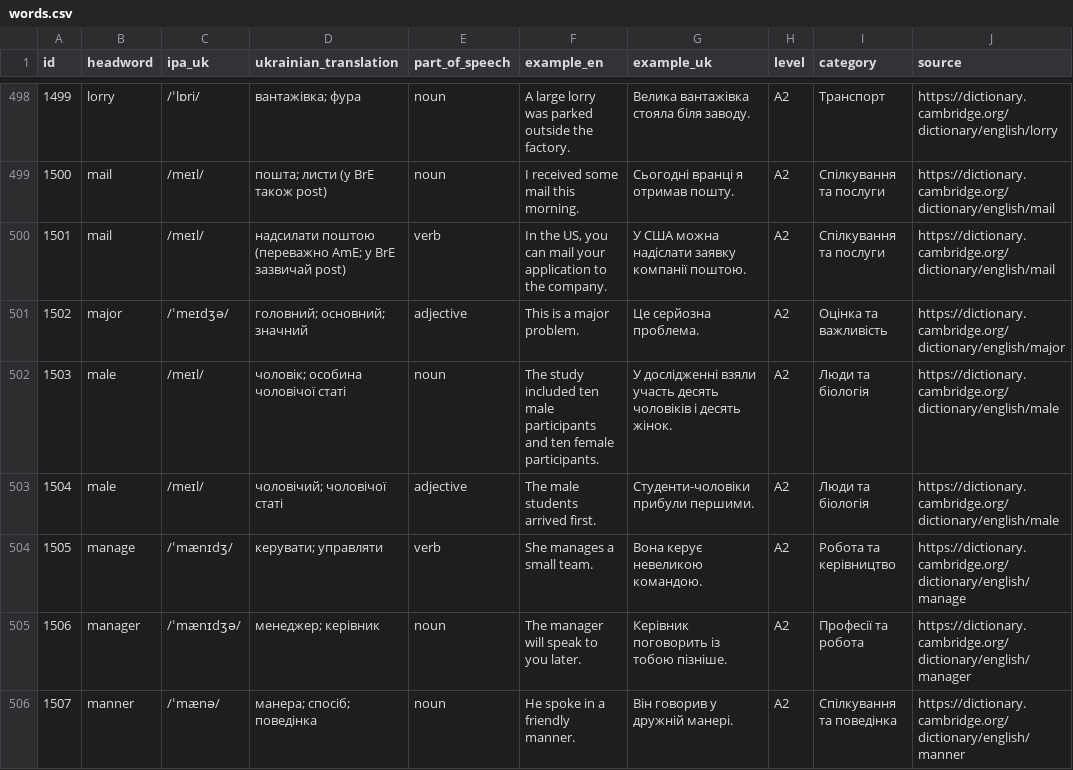
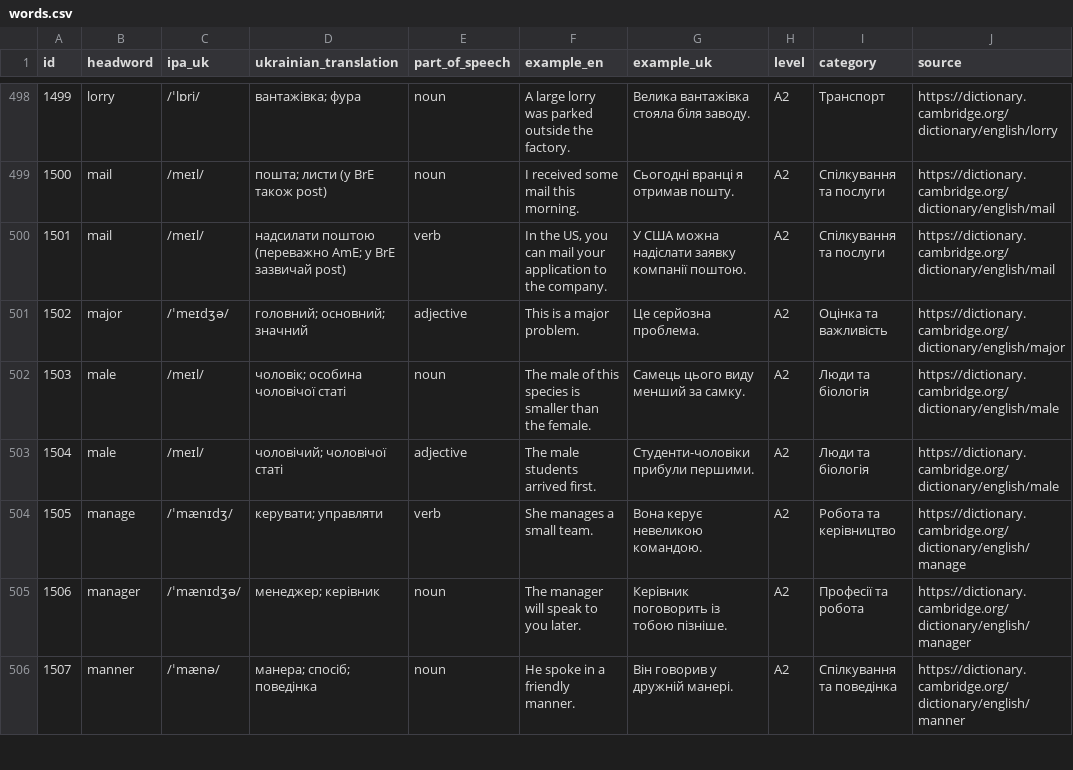
Before and after one commit to kiinoshkaaa/english-ukrainian-dictionary, a CSV file: data/a2/words.csv, drawn as a sheet; only a part is shown, gaps mark what is left out; the diff names each change by its address in the sheet, - before the commit and + after, or states it on an @@ line.

Commit message:
Correct A2 male noun example to demonstrate noun use

```diff
--- a/data/a2/words.csv
+++ b/data/a2/words.csv
-F502 (example_en): The study included ten male participants and ten female participants.
+F502 (example_en): The male of this species is smaller than the female.
-G502 (example_uk): У дослідженні взяли участь десять чоловіків і десять жінок.
+G502 (example_uk): Самець цього виду менший за самку.
```
